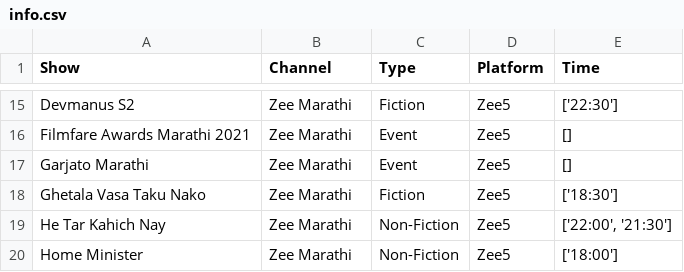
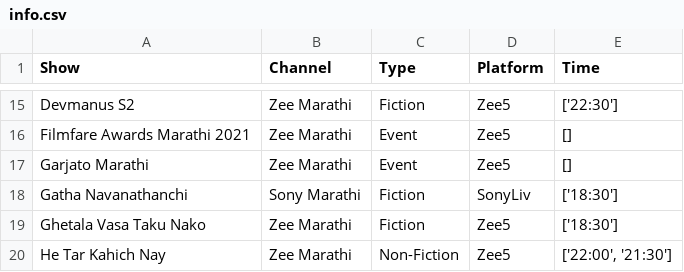
Before and after one commit to rohitk04/marathi-shows-data, a CSV file: data/csv/shows/info.csv, drawn as a sheet; only a part is shown, gaps mark what is left out; the shorter side is filled out with more unchanged rows; the diff names each change by its address in the sheet, - before the commit and + after, or states it on an @@ line.

```diff
--- a/data/csv/shows/info.csv
+++ b/data/csv/shows/info.csv
+row 18: Gatha Navanathanchi | Sony Marathi | Fiction | SonyLiv | ['18:30']
```
Also changed, not shown: 4 other files.
